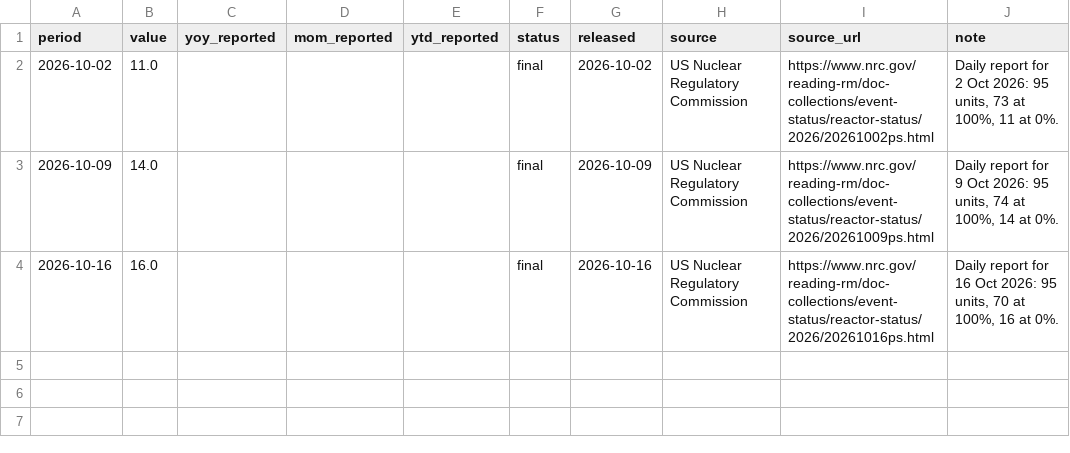
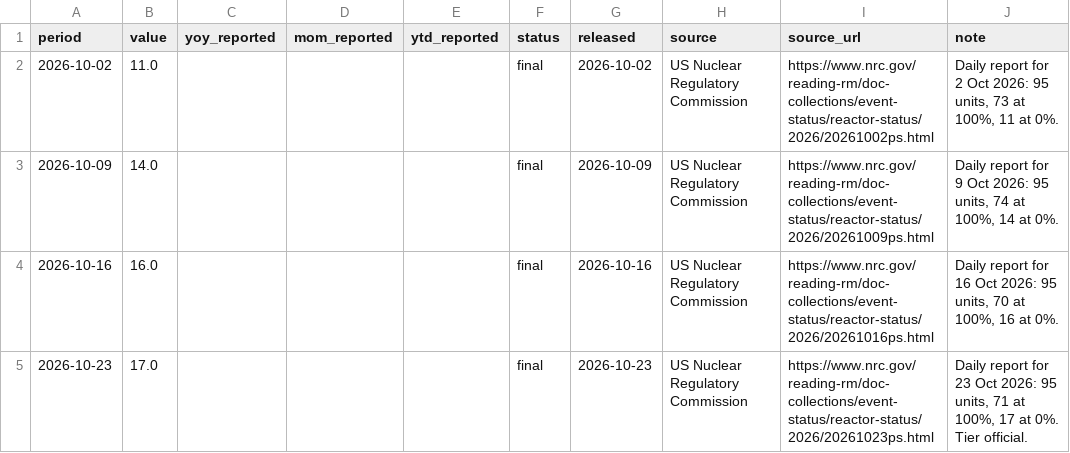
Before and after one commit to MDAnuraag/market-brief, a CSV file: data/series/nrc_reactors_off.csv, drawn as a sheet; the diff names each change by its address in the sheet, - before the commit and + after, or states it on an @@ line.

```diff
--- a/data/series/nrc_reactors_off.csv
+++ b/data/series/nrc_reactors_off.csv
+row 5: 2026-10-23 | 17.0 |  |  |  | final | 2026-10-23 | US Nuclear Regulatory Commission | https://www.nrc.gov/reading-rm/doc-collections/event-status/reactor-status/2026/20261023ps.html | Daily report for 23 Oct 2026: 95 units, 71 at 100%, 17 at 0%. Tier official.
```
Also changed, not shown: data/series/bh_us_rigs.csv, 3 other files.
